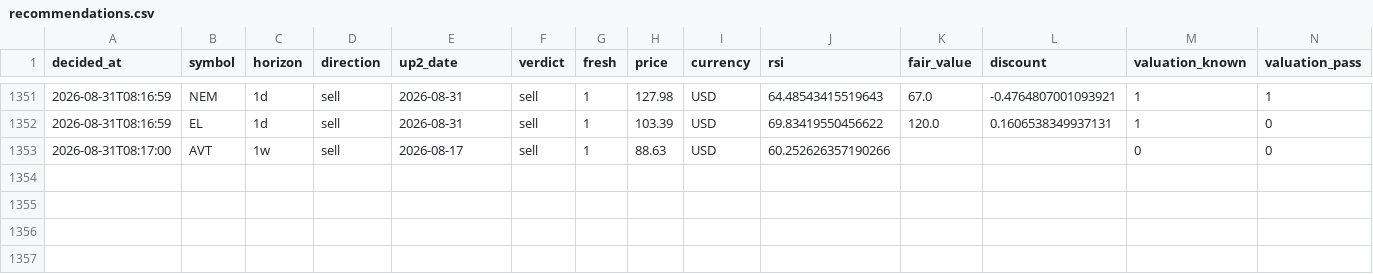
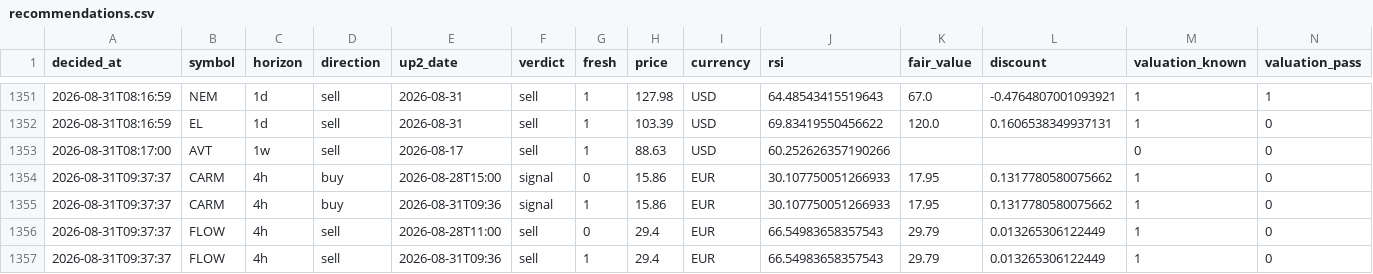
Before and after one commit to Bas-de-G/stock_rsi_screener, a CSV file: recommendations.csv, drawn as a sheet; only a part is shown, gaps mark what is left out; rows hold the shown columns only; the diff names each change by its address in the sheet, - before the commit and + after, or states it on an @@ line.

```diff
--- a/recommendations.csv
+++ b/recommendations.csv
+row 1354: 2026-08-31T09:37:37 | CARM | 4h | buy | 2026-08-28T15:00 | signal | 0 | 15.86 | EUR | 30.107750051266933 | 17.95 | 0.1317780580075662 | 1 | 0
+row 1355: 2026-08-31T09:37:37 | CARM | 4h | buy | 2026-08-31T09:36 | signal | 1 | 15.86 | EUR | 30.107750051266933 | 17.95 | 0.1317780580075662 | 1 | 0
+row 1356: 2026-08-31T09:37:37 | FLOW | 4h | sell | 2026-08-28T11:00 | sell | 0 | 29.4 | EUR | 66.54983658357543 | 29.79 | 0.013265306122449 | 1 | 0
+row 1357: 2026-08-31T09:37:37 | FLOW | 4h | sell | 2026-08-31T09:36 | sell | 1 | 29.4 | EUR | 66.54983658357543 | 29.79 | 0.013265306122449 | 1 | 0
```
